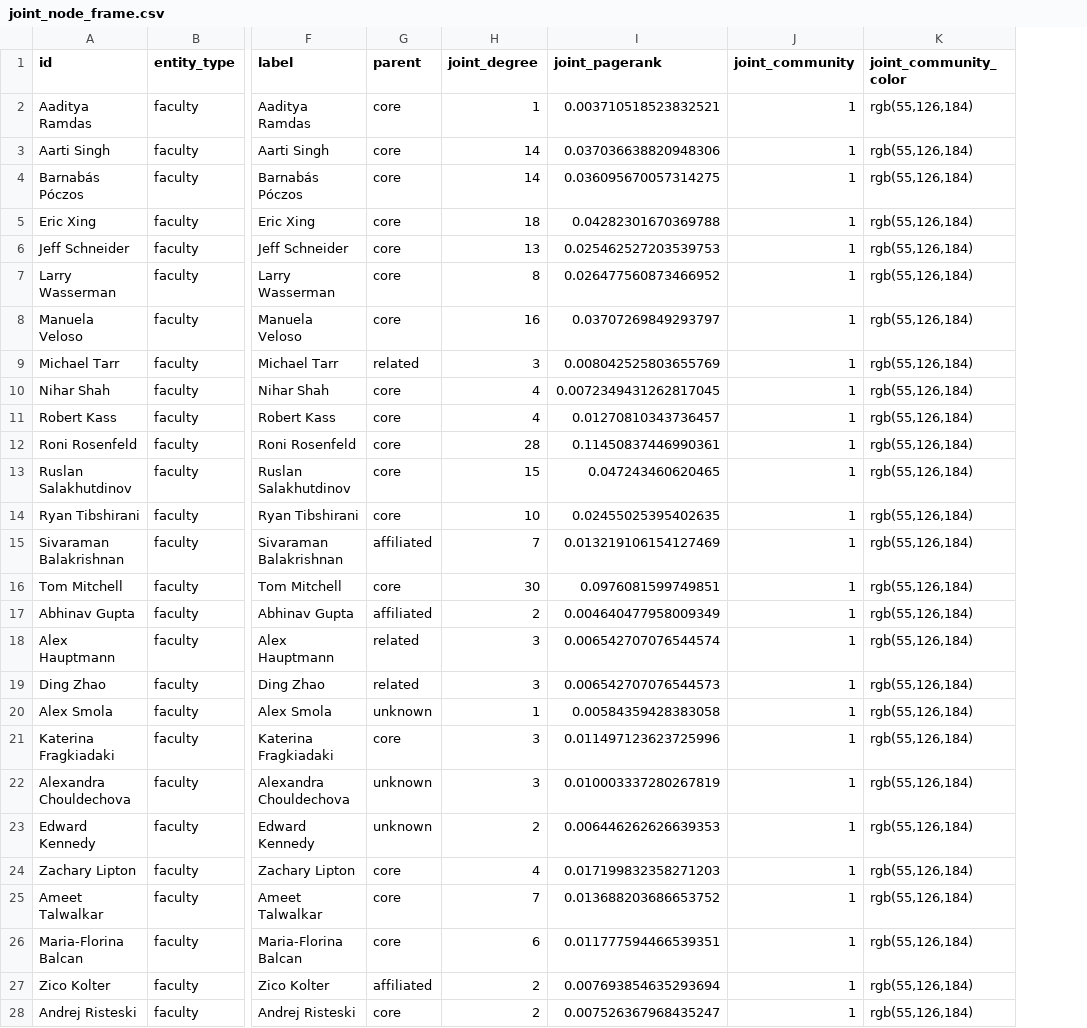
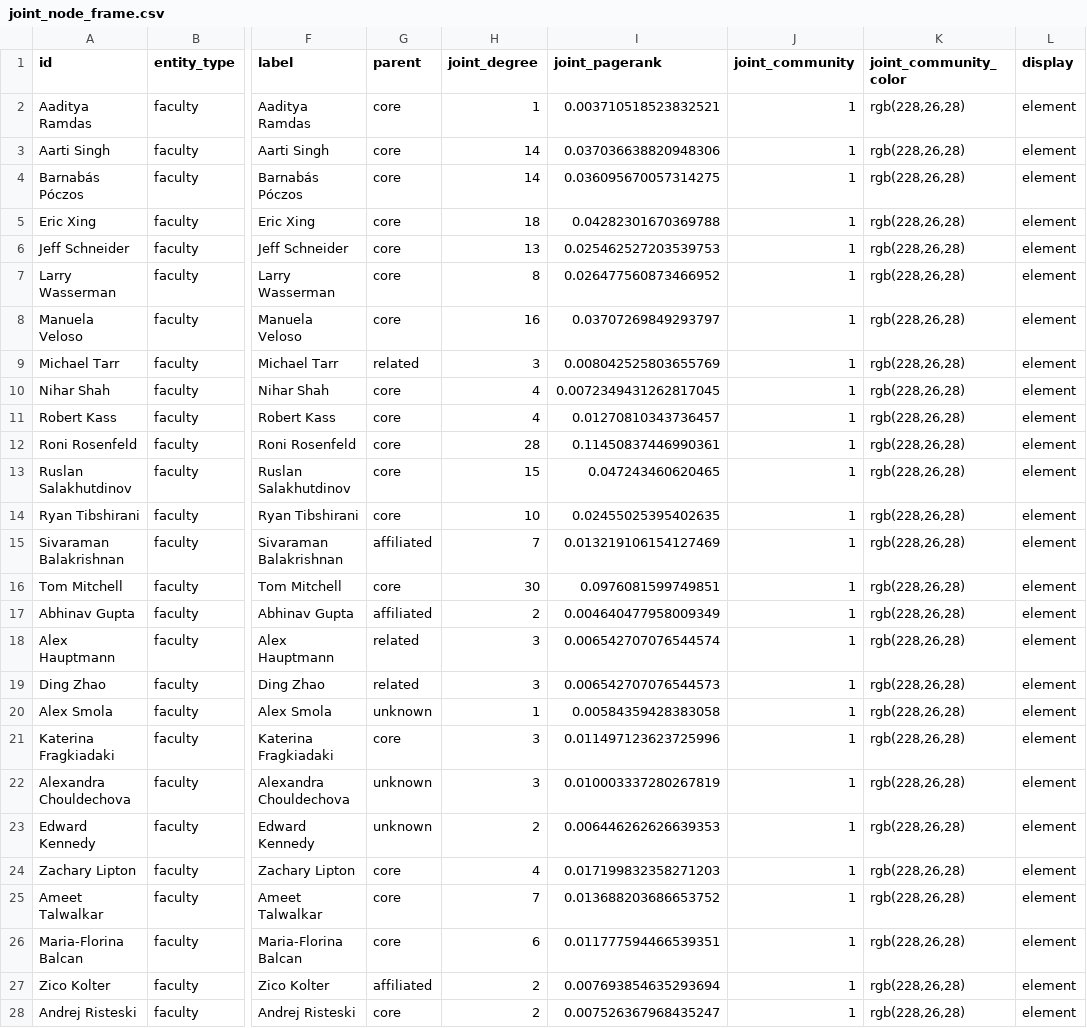
Before and after one commit to bblalock/cmu_faculty_student_net, a CSV file: data/app/joint_node_frame.csv, drawn as a sheet; only a part is shown, gaps mark what is left out; the diff covers the shown part only; the diff names each change by its address in the sheet, - before the commit and + after, or states it on an @@ line.

```diff
--- a/data/app/joint_node_frame.csv
+++ b/data/app/joint_node_frame.csv
+column L (display), rows 2-28: all element
-K2:K28 (joint_community_color): rgb(55,126,184)
+K2:K28 (joint_community_color): rgb(228,26,28)
```
Also changed, not shown: 31 edited cells elsewhere in this file, data/app/joint_edge_frame.csv, 12 other files.
